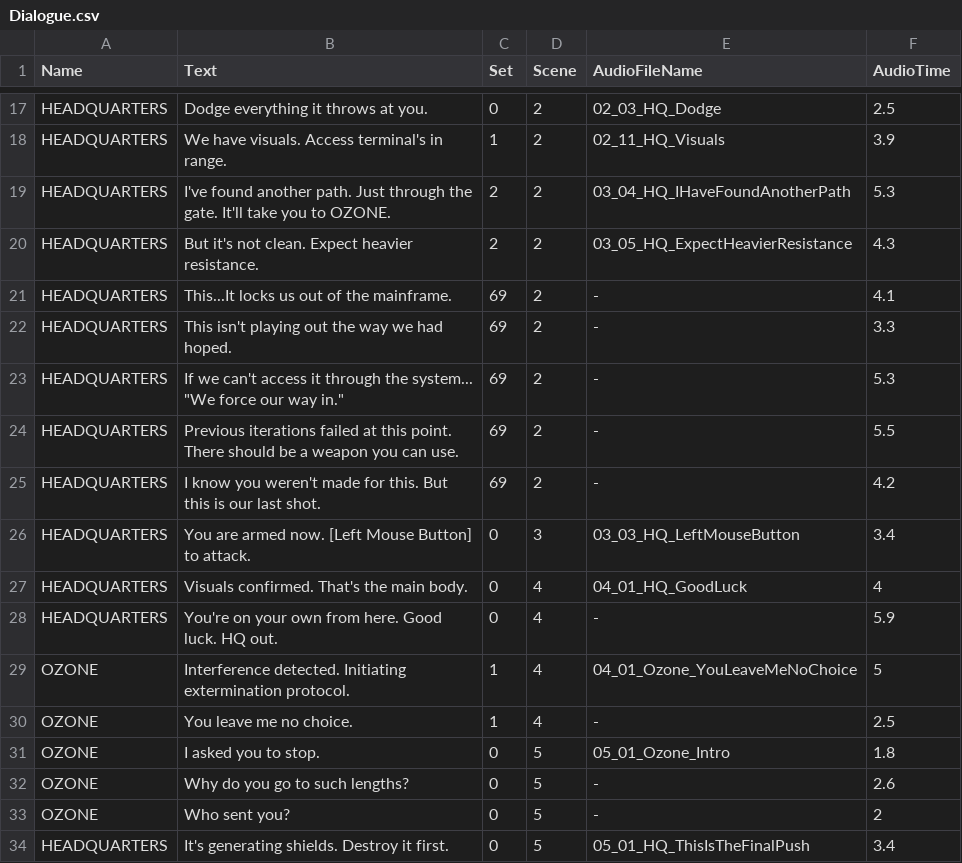
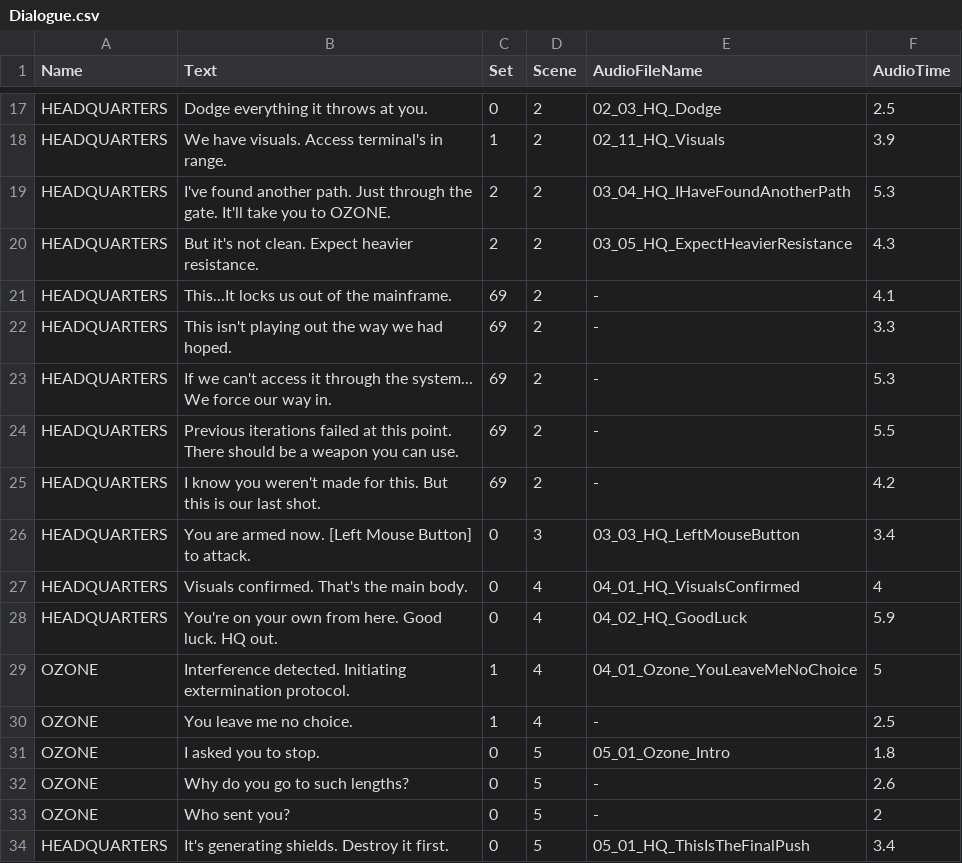
Before and after one commit to chaseugodfrey/SliceEngine, a CSV file: Slice/SliceEditor/Assets/Dialogue.csv, drawn as a sheet; only a part is shown, gaps mark what is left out.

Commit message:
Updated Audio to fit the dialogue

```diff
--- a/Slice/SliceEditor/Assets/Dialogue.csv
+++ b/Slice/SliceEditor/Assets/Dialogue.csv
@@ -22,3 +22,3 @@ HEADQUARTERS,This...It locks us out of the mainframe.,69,2,-,4.1
 HEADQUARTERS,This isn't playing out the way we had hoped.,69,2,-,3.3
-HEADQUARTERS,"If we can't access it through the system... ""We force our way in.""",69,2,-,5.3
+HEADQUARTERS,If we can't access it through the system... We force our way in.,69,2,-,5.3
 HEADQUARTERS,Previous iterations failed at this point. There should be a weapon you can use.,69,2,-,5.5
@@ -26,4 +26,4 @@ HEADQUARTERS,I know you weren't made for this. But this is our last shot.,69,2,-
 HEADQUARTERS,You are armed now. [Left Mouse Button] to attack.,0,3,03_03_HQ_LeftMouseButton,3.4
-HEADQUARTERS,Visuals confirmed. That's the main body.,0,4,04_01_HQ_GoodLuck,4
-HEADQUARTERS,You're on your own from here. Good luck. HQ out.,0,4,-,5.9
+HEADQUARTERS,Visuals confirmed. That's the main body.,0,4,04_01_HQ_VisualsConfirmed,4
+HEADQUARTERS,You're on your own from here. Good luck. HQ out.,0,4,04_02_HQ_GoodLuck,5.9
 OZONE,Interference detected. Initiating extermination protocol.,1,4,04_01_Ozone_YouLeaveMeNoChoice,5
```
Also changed, not shown: 5 other files.
